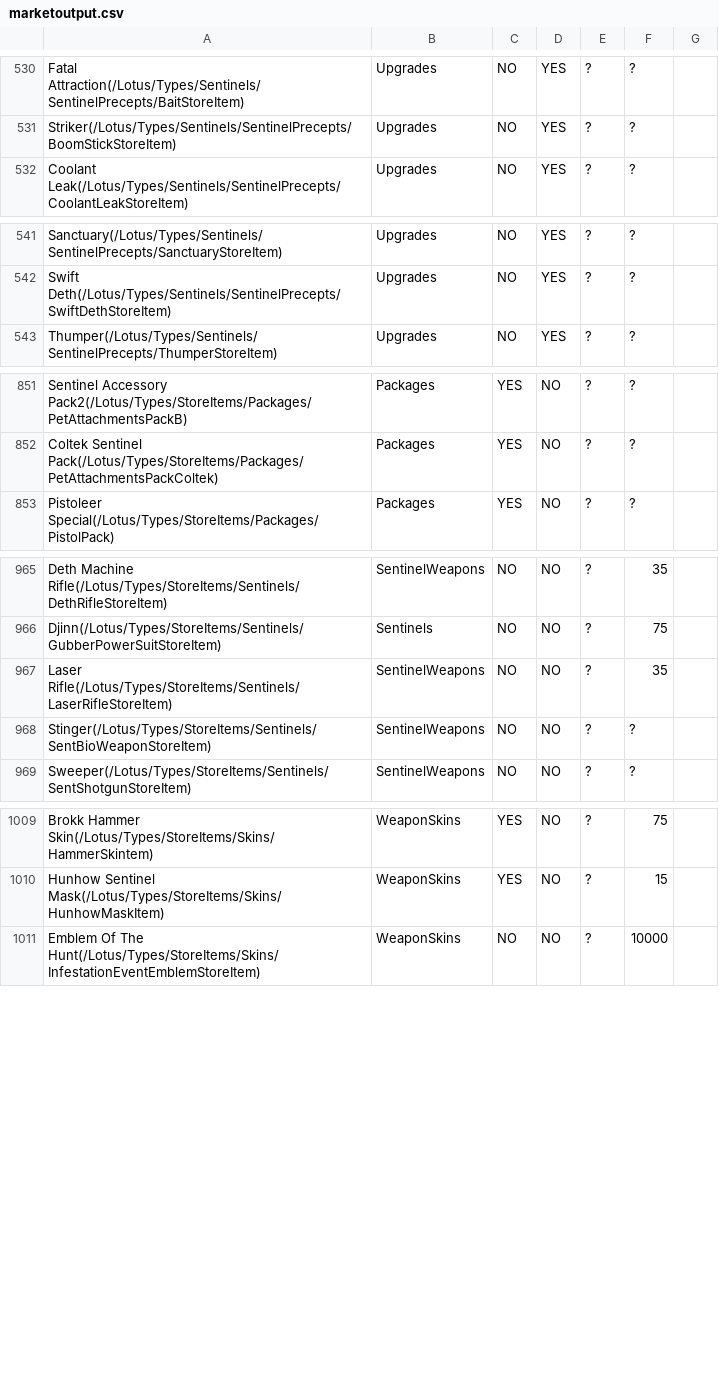
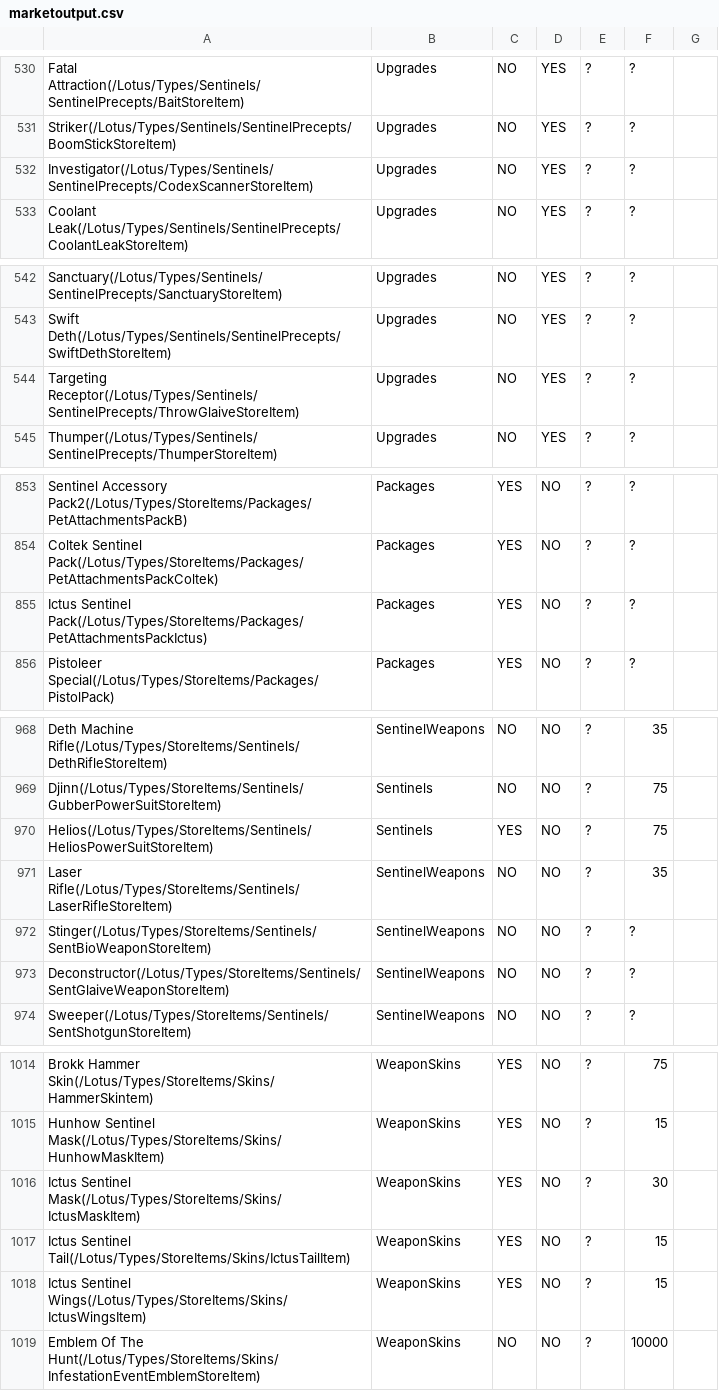
Before and after one commit to cheahjs/warframe_data, a CSV file: marketoutput.csv, drawn as a sheet; only a part is shown, gaps mark what is left out; the diff covers the shown part only.

```diff
--- a/marketoutput.csv
+++ b/marketoutput.csv
@@ -531,2 +531,3 @@ Fatal Attraction(/Lotus/Types/Sentinels/SentinelPrecepts/BaitStoreItem),Upgrades
 Striker(/Lotus/Types/Sentinels/SentinelPrecepts/BoomStickStoreItem),Upgrades,NO,YES,?,?,
+Investigator(/Lotus/Types/Sentinels/SentinelPrecepts/CodexScannerStoreItem),Upgrades,NO,YES,?,?,
 Coolant Leak(/Lotus/Types/Sentinels/SentinelPrecepts/CoolantLeakStoreItem),Upgrades,NO,YES,?,?,
@@ -542,2 +543,3 @@ Sanctuary(/Lotus/Types/Sentinels/SentinelPrecepts/SanctuaryStoreItem),Upgrades,N
 Swift Deth(/Lotus/Types/Sentinels/SentinelPrecepts/SwiftDethStoreItem),Upgrades,NO,YES,?,?,
+Targeting Receptor(/Lotus/Types/Sentinels/SentinelPrecepts/ThrowGlaiveStoreItem),Upgrades,NO,YES,?,?,
 Thumper(/Lotus/Types/Sentinels/SentinelPrecepts/ThumperStoreItem),Upgrades,NO,YES,?,?,
@@ -852,2 +854,3 @@ Sentinel Accessory Pack2(/Lotus/Types/StoreItems/Packages/PetAttachmentsPackB),P
 Coltek Sentinel Pack(/Lotus/Types/StoreItems/Packages/PetAttachmentsPackColtek),Packages,YES,NO,?,?,
+Ictus Sentinel Pack(/Lotus/Types/StoreItems/Packages/PetAttachmentsPackIctus),Packages,YES,NO,?,?,
 Pistoleer Special(/Lotus/Types/StoreItems/Packages/PistolPack),Packages,YES,NO,?,?,
@@ -966,4 +969,6 @@ Deth Machine Rifle(/Lotus/Types/StoreItems/Sentinels/DethRifleStoreItem),Sentine
 Djinn(/Lotus/Types/StoreItems/Sentinels/GubberPowerSuitStoreItem),Sentinels,NO,NO,?,75,
+Helios(/Lotus/Types/StoreItems/Sentinels/HeliosPowerSuitStoreItem),Sentinels,YES,NO,?,75,
 Laser Rifle(/Lotus/Types/StoreItems/Sentinels/LaserRifleStoreItem),SentinelWeapons,NO,NO,?,35,
 Stinger(/Lotus/Types/StoreItems/Sentinels/SentBioWeaponStoreItem),SentinelWeapons,NO,NO,?,?,
+Deconstructor(/Lotus/Types/StoreItems/Sentinels/SentGlaiveWeaponStoreItem),SentinelWeapons,NO,NO,?,?,
 Sweeper(/Lotus/Types/StoreItems/Sentinels/SentShotgunStoreItem),SentinelWeapons,NO,NO,?,?,
@@ -1010,2 +1015,5 @@ Brokk Hammer Skin(/Lotus/Types/StoreItems/Skins/HammerSkintem),WeaponSkins,YES,N
 Hunhow Sentinel Mask(/Lotus/Types/StoreItems/Skins/HunhowMaskItem),WeaponSkins,YES,NO,?,15,
+Ictus Sentinel Mask(/Lotus/Types/StoreItems/Skins/IctusMaskItem),WeaponSkins,YES,NO,?,30,
+Ictus Sentinel Tail(/Lotus/Types/StoreItems/Skins/IctusTailItem),WeaponSkins,YES,NO,?,15,
+Ictus Sentinel Wings(/Lotus/Types/StoreItems/Skins/IctusWingsItem),WeaponSkins,YES,NO,?,15,
 Emblem Of The Hunt(/Lotus/Types/StoreItems/Skins/InfestationEventEmblemStoreItem),WeaponSkins,NO,NO,?,10000,
```
Also changed, not shown: 2 added rows, 21 moved rows and 2 edited cells elsewhere in this file, droptable.csv, droptable_enemy.csv, 5 other files.
